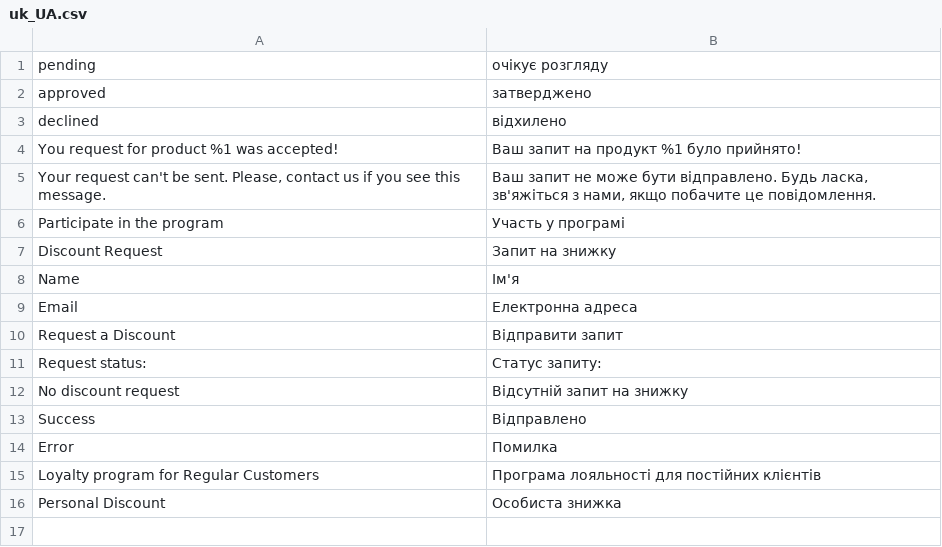
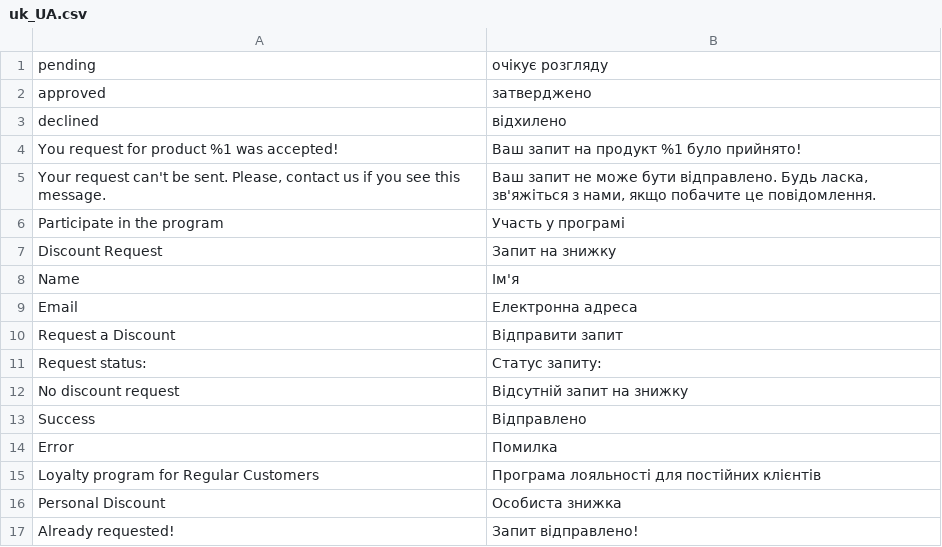
Before and after one commit to Vitalii-Luka/D.V_Campus_magento_2, a CSV file: app/code/VitaliiLuka/RegularCustomer/i18n/uk_UA.csv, drawn as a sheet.

Commit message:
#13 Cookies. Session. Session storage: Implemented displaying the message "Already requested!" in the tab on the Product Page

```diff
--- a/app/code/VitaliiLuka/RegularCustomer/i18n/uk_UA.csv
+++ b/app/code/VitaliiLuka/RegularCustomer/i18n/uk_UA.csv
@@ -16 +16,2 @@
 "Personal Discount","Особиста знижка"
+"Already requested!","Запит відправлено!"
```
Also changed, not shown: app/code/VitaliiLuka/RegularCustomer/i18n/en_US.csv, 5 other files.
